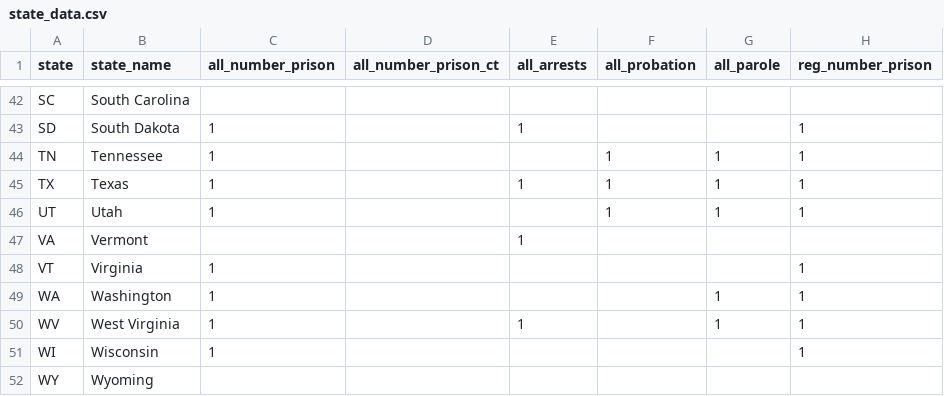
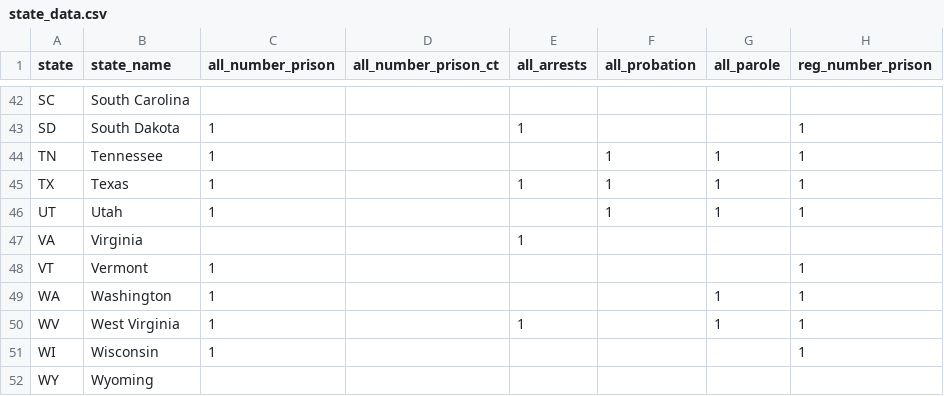
Before and after one commit to UrbanInstitute/latino-criminal-justice-data, a CSV file: data/state_data.csv, drawn as a sheet; only a part is shown, gaps mark what is left out; the diff names each change by its address in the sheet, - before the commit and + after, or states it on an @@ line.

```diff
--- a/data/state_data.csv
+++ b/data/state_data.csv
-B47 (state_name): Vermont
+B47 (state_name): Virginia
-B48 (state_name): Virginia
+B48 (state_name): Vermont
```
Also changed, not shown: 2 other files.
